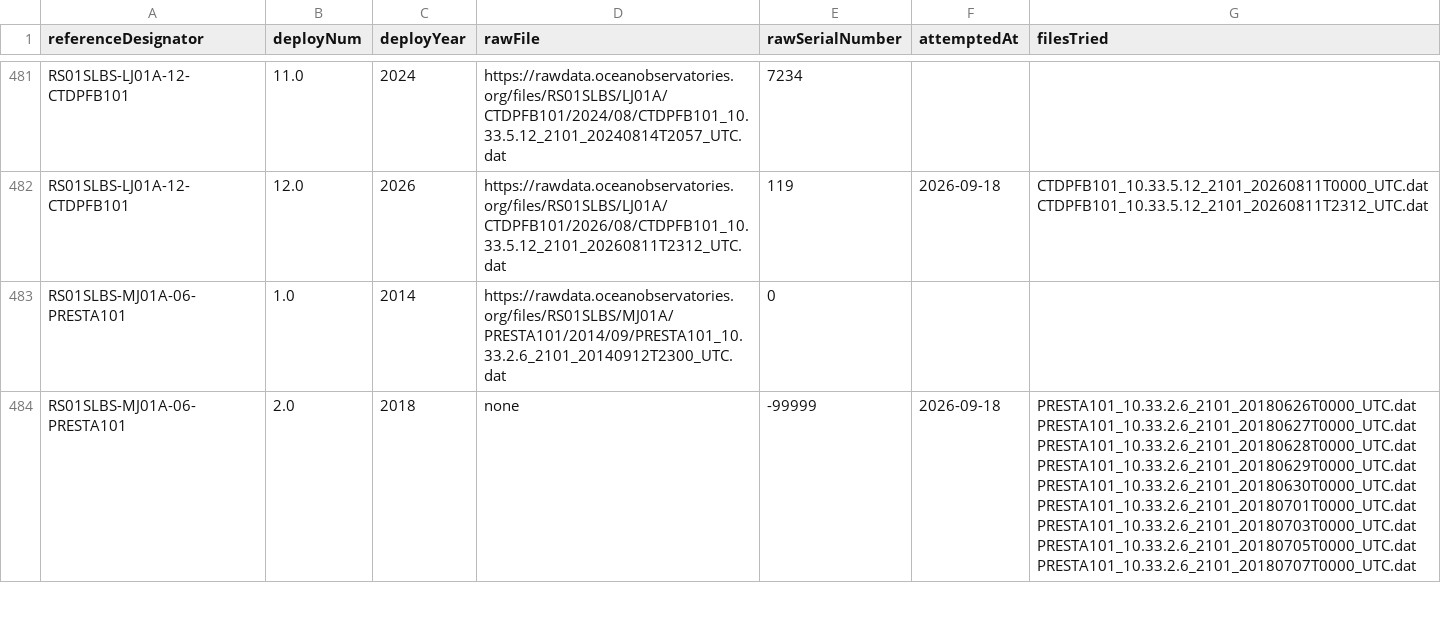
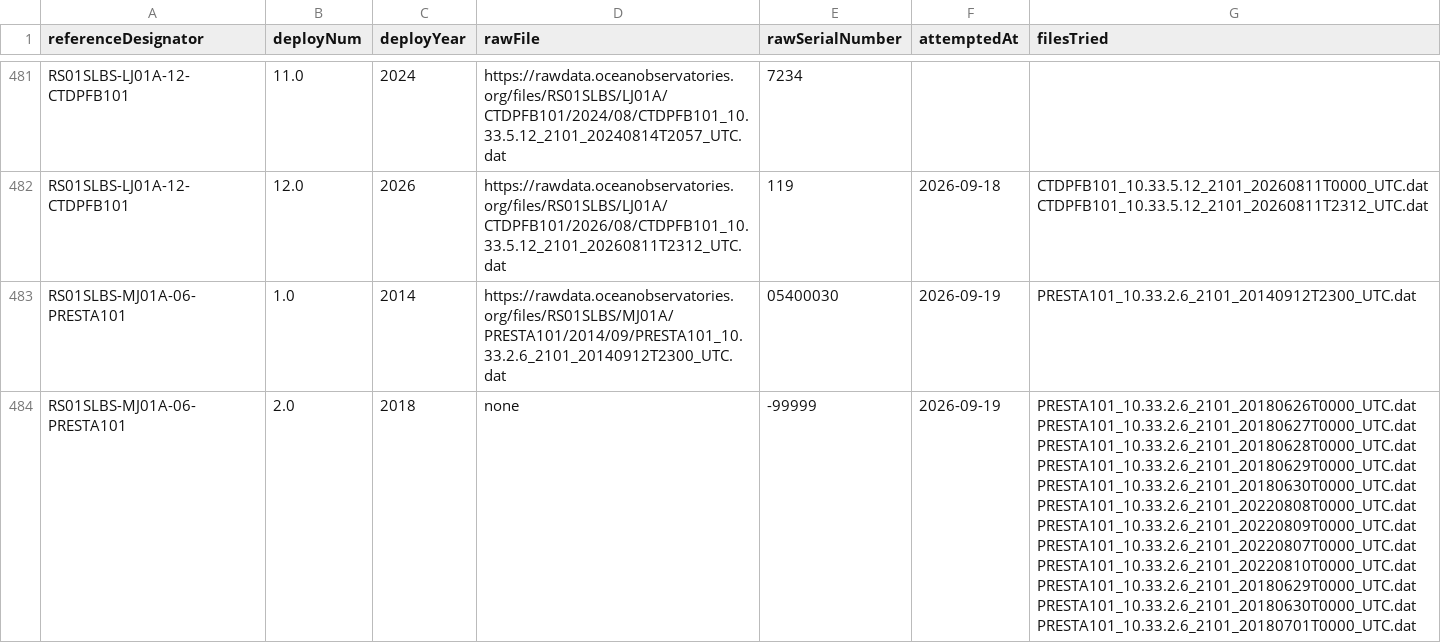
Before and after one commit to wruef/metadataApp, a CSV file: params/rawFileSN.csv, drawn as a sheet; only a part is shown, gaps mark what is left out; the diff covers the shown part only; the diff names each change by its address in the sheet, - before the commit and + after, or states it on an @@ line.

```diff
--- a/params/rawFileSN.csv
+++ b/params/rawFileSN.csv
-E483 (rawSerialNumber): 0
+E483 (rawSerialNumber): 05400030
-F483 (attemptedAt): (empty)
+F483 (attemptedAt): 2026-09-19
-G483 (filesTried): (empty)
+G483 (filesTried): PRESTA101_10.33.2.6_2101_20140912T2300_UTC.dat
-F484 (attemptedAt): 2026-09-18
+F484 (attemptedAt): 2026-09-19
-G484 (filesTried): …PRESTA101_10.33.2.6_2101_20180629T0000_UTC.dat PRESTA101_10.33.2.6_2101_20180630T0000_UTC.dat PRESTA101_10.33.2.6_2101_20180701T0000_UTC.dat PRESTA101_10.33.2.6_2101_20180703T0000_UTC.dat PRESTA101_10.33.2.6_2101_20180705T0000_UTC.dat PRESTA101_10.33.2.6_2101_20180707T0000_UTC.dat
+G484 (filesTried): …PRESTA101_10.33.2.6_2101_20180629T0000_UTC.dat PRESTA101_10.33.2.6_2101_20180630T0000_UTC.dat PRESTA101_10.33.2.6_2101_20220808T0000_UTC.dat PRESTA101_10.33.2.6_2101_20220809T0000_UTC.dat PRESTA101_10.33.2.6_2101_20220807T0000_UTC.dat PRESTA101_10.33.2.6_2101_20220810T0000_UTC.dat PRESTA101_10.33.2.6_2101_20180629T0000_UTC.dat PRESTA101_10.33.2.6_2101_20180630T0000_UTC.dat PRESTA101_10.33.2.6_2101_20180701T0000_UTC.dat
```
Also changed, not shown: 16 edited cells elsewhere in this file, 56 other files.
